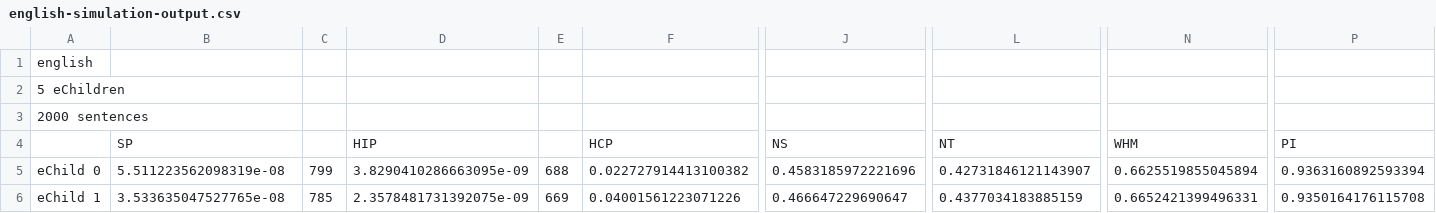
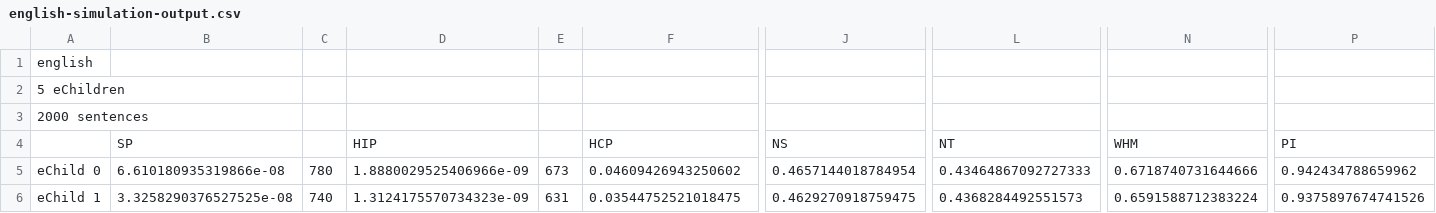
Before and after one commit to zionsoumik/doingawaywithdefaults, a CSV file: english-simulation-output.csv, drawn as a sheet; only a part is shown, gaps mark what is left out; the diff covers the shown part only; the diff names each change by its address in the sheet, - before the commit and + after, or states it on an @@ line.

```diff
--- a/english-simulation-output.csv
+++ b/english-simulation-output.csv
-B5: 5.511223562098319e-08
+B5: 6.610180935319866e-08
-C5: 799
+C5: 780
-D5: 3.8290410286663095e-09
+D5: 1.8880029525406966e-09
-E5: 688
+E5: 673
-F5: 0.022727914413100382
+F5: 0.04609426943250602
-J5: 0.4583185972221696
+J5: 0.4657144018784954
-L5: 0.42731846121143907
+L5: 0.43464867092727333
-N5: 0.6625519855045894
+N5: 0.6718740731644666
-P5: 0.9363160892593394
+P5: 0.942434788659962
-B6: 3.533635047527765e-08
+B6: 3.3258290376527525e-08
-C6: 785
+C6: 740
-D6: 2.3578481731392075e-09
+D6: 1.3124175570734323e-09
-E6: 669
+E6: 631
-F6: 0.04001561223071226
+F6: 0.03544752521018475
-J6: 0.466647229690647
+J6: 0.4629270918759475
-L6: 0.4377034183885159
+L6: 0.4368284492551573
-N6: 0.6652421399496331
+N6: 0.6591588712383224
-P6: 0.9350164176115708
+P6: 0.9375897674741526
```
Also changed, not shown: 41 edited cells elsewhere in this file, 2 other files.
